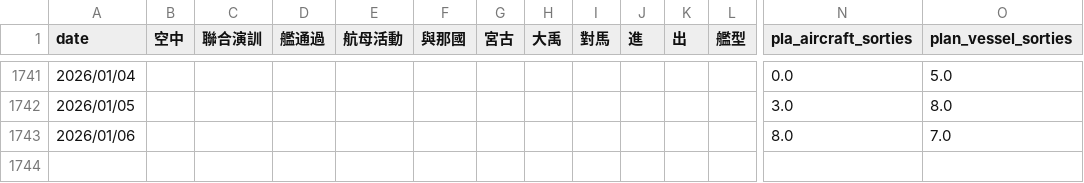
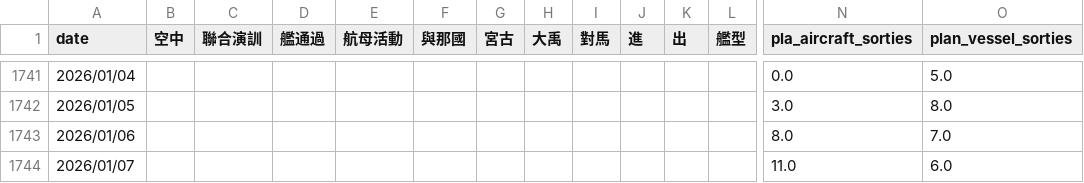
Before and after one commit to s0914712/pla-data-dashboard, a CSV file: data/JapanandBattleship.csv, drawn as a sheet; only a part is shown, gaps mark what is left out; rows hold the shown columns only; the diff names each change by its address in the sheet, - before the commit and + after, or states it on an @@ line.

```diff
--- a/data/JapanandBattleship.csv
+++ b/data/JapanandBattleship.csv
+row 1744: 2026/01/07 |  |  |  |  |  |  |  |  |  |  |  | 11.0 | 6.0
```
